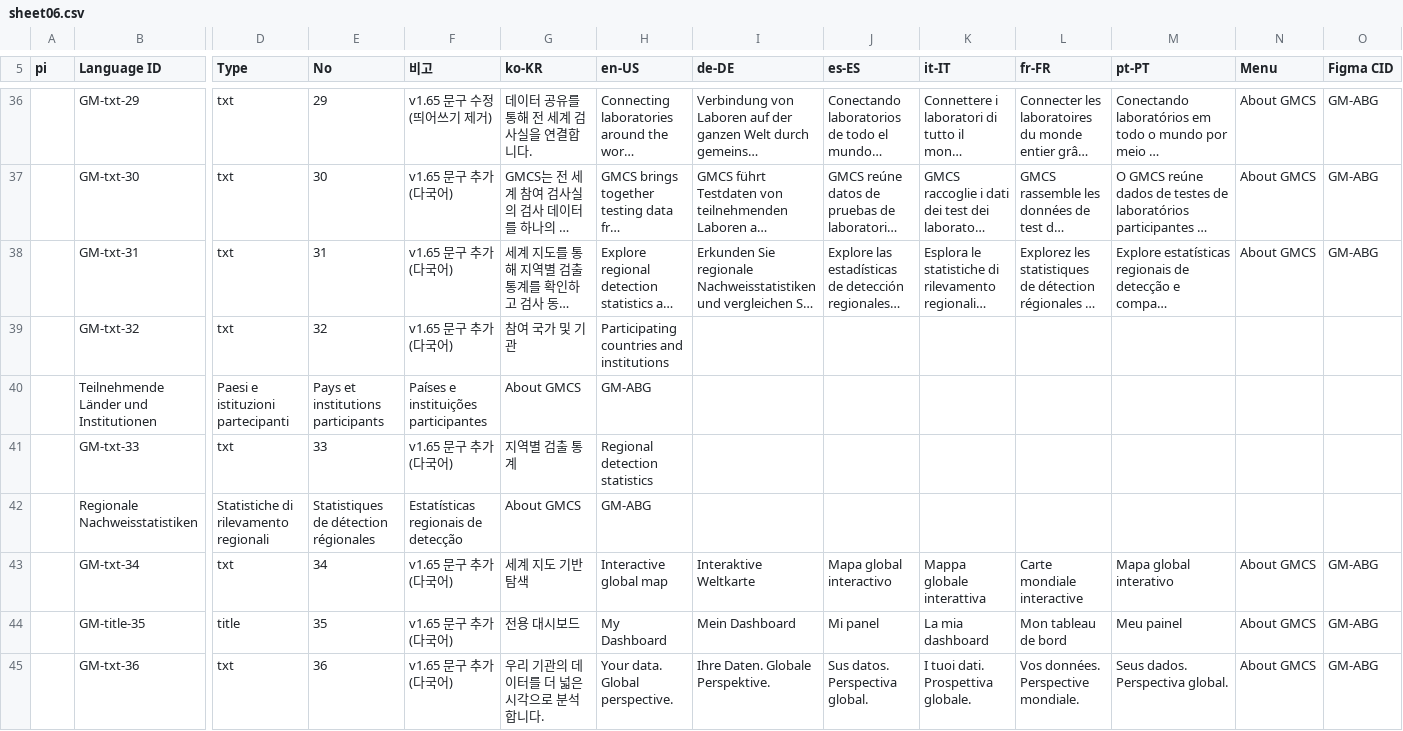
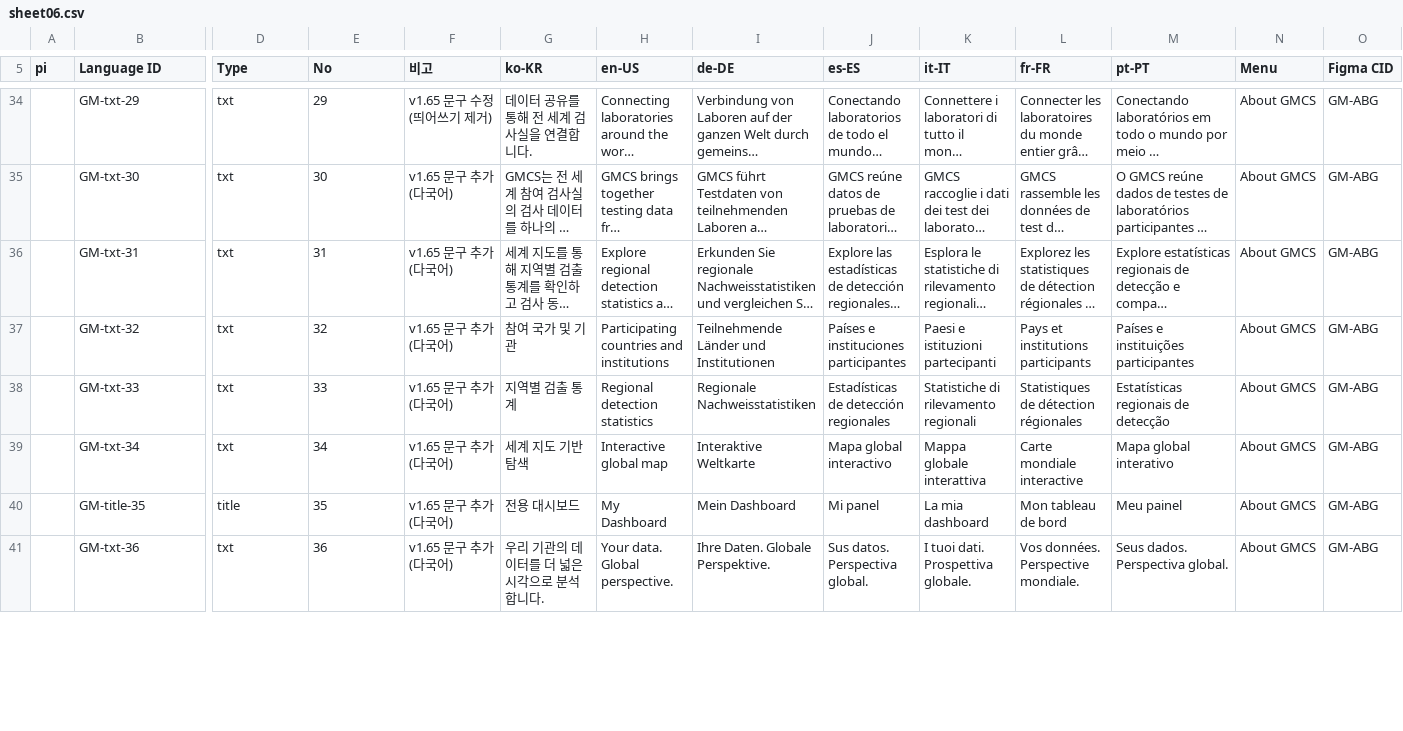
Before and after one commit to PJ-CRC/CURECA_UX, a CSV file: teams/stagora/guides/glossary/language-set/sheet06.csv, drawn as a sheet; only a part is shown, gaps mark what is left out; long unchanged cells end in …; removed rows and columns are numbered as before the commit, all else as after; rows hold the shown columns only; the diff covers the shown part only; the diff names each change by its address in the sheet, - before the commit and + after, or states it on an @@ line.

```diff
--- a/teams/stagora/guides/glossary/language-set/sheet06.csv
+++ b/teams/stagora/guides/glossary/language-set/sheet06.csv
-I37 (de-DE): (empty)
+I37 (de-DE): Teilnehmende Länder und Institutionen
-J37 (es-ES): (empty)
+J37 (es-ES): Países e instituciones participantes
-K37 (it-IT): (empty)
+K37 (it-IT): Paesi e istituzioni partecipanti
-L37 (fr-FR): (empty)
+L37 (fr-FR): Pays et institutions participants
-M37 (pt-PT): (empty)
+M37 (pt-PT): Países e instituições participantes
-N37 (Menu): (empty)
+N37 (Menu): About GMCS
-O37 (Figma CID): (empty)
+O37 (Figma CID): GM-ABG
-row 40:  | Teilnehmende Länder und Institutionen | Paesi e istituzioni partecipanti | Pays et institutions participants | Países e instituições participantes | About GMCS | GM-ABG
-I38 (de-DE): (empty)
+I38 (de-DE): Regionale Nachweisstatistiken
-J38 (es-ES): (empty)
+J38 (es-ES): Estadísticas de detección regionales
-K38 (it-IT): (empty)
+K38 (it-IT): Statistiche di rilevamento regionali
-L38 (fr-FR): (empty)
+L38 (fr-FR): Statistiques de détection régionales
-M38 (pt-PT): (empty)
+M38 (pt-PT): Estatísticas regionais de detecção
-N38 (Menu): (empty)
+N38 (Menu): About GMCS
-O38 (Figma CID): (empty)
+O38 (Figma CID): GM-ABG
-row 42:  | Regionale Nachweisstatistiken | Statistiche di rilevamento regionali | Statistiques de détection régionales | Estatísticas regionais de detecção | About GMCS | GM-ABG
```
Also changed, not shown: 7 removed rows and 47 edited cells elsewhere in this file, 3 other files.
